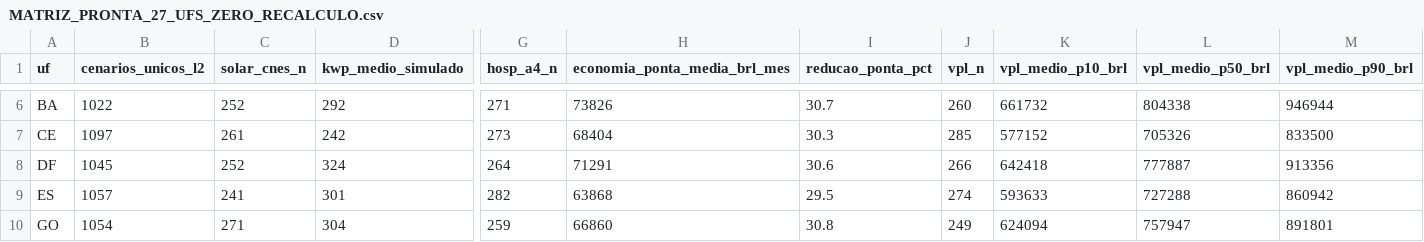
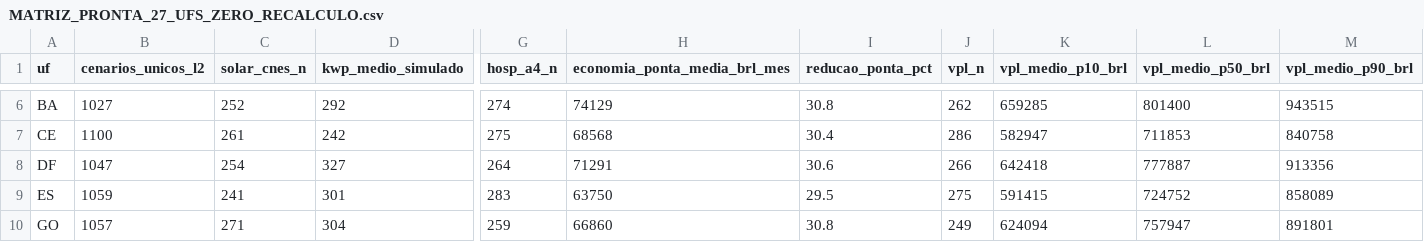
Before and after one commit to aristondalago-max/kpa-humanity-open-science, a CSV file: PKG-B-ENERGIA-SAUDE-v1.0.0/MATRIZ_PRONTA_27_UFS_ZERO_RECALCULO.csv, drawn as a sheet; only a part is shown, gaps mark what is left out; the diff covers the shown part only; the diff names each change by its address in the sheet, - before the commit and + after, or states it on an @@ line.

```diff
--- a/PKG-B-ENERGIA-SAUDE-v1.0.0/MATRIZ_PRONTA_27_UFS_ZERO_RECALCULO.csv
+++ b/PKG-B-ENERGIA-SAUDE-v1.0.0/MATRIZ_PRONTA_27_UFS_ZERO_RECALCULO.csv
-B6 (cenarios_unicos_l2): 1022
+B6 (cenarios_unicos_l2): 1027
-G6 (hosp_a4_n): 271
+G6 (hosp_a4_n): 274
-H6 (economia_ponta_media_brl_mes): 73826
+H6 (economia_ponta_media_brl_mes): 74129
-I6 (reducao_ponta_pct): 30.7
+I6 (reducao_ponta_pct): 30.8
-J6 (vpl_n): 260
+J6 (vpl_n): 262
-K6 (vpl_medio_p10_brl): 661732
+K6 (vpl_medio_p10_brl): 659285
-L6 (vpl_medio_p50_brl): 804338
+L6 (vpl_medio_p50_brl): 801400
-M6 (vpl_medio_p90_brl): 946944
+M6 (vpl_medio_p90_brl): 943515
-B7 (cenarios_unicos_l2): 1097
+B7 (cenarios_unicos_l2): 1100
-G7 (hosp_a4_n): 273
+G7 (hosp_a4_n): 275
-H7 (economia_ponta_media_brl_mes): 68404
+H7 (economia_ponta_media_brl_mes): 68568
-I7 (reducao_ponta_pct): 30.3
+I7 (reducao_ponta_pct): 30.4
-J7 (vpl_n): 285
+J7 (vpl_n): 286
-K7 (vpl_medio_p10_brl): 577152
+K7 (vpl_medio_p10_brl): 582947
-L7 (vpl_medio_p50_brl): 705326
+L7 (vpl_medio_p50_brl): 711853
-M7 (vpl_medio_p90_brl): 833500
+M7 (vpl_medio_p90_brl): 840758
-B8 (cenarios_unicos_l2): 1045
+B8 (cenarios_unicos_l2): 1047
-C8 (solar_cnes_n): 252
+C8 (solar_cnes_n): 254
-D8 (kwp_medio_simulado): 324
+D8 (kwp_medio_simulado): 327
-B9 (cenarios_unicos_l2): 1057
+B9 (cenarios_unicos_l2): 1059
-G9 (hosp_a4_n): 282
+G9 (hosp_a4_n): 283
-H9 (economia_ponta_media_brl_mes): 63868
+H9 (economia_ponta_media_brl_mes): 63750
-J9 (vpl_n): 274
+J9 (vpl_n): 275
-K9 (vpl_medio_p10_brl): 593633
+K9 (vpl_medio_p10_brl): 591415
-L9 (vpl_medio_p50_brl): 727288
+L9 (vpl_medio_p50_brl): 724752
-M9 (vpl_medio_p90_brl): 860942
+M9 (vpl_medio_p90_brl): 858089
-B10 (cenarios_unicos_l2): 1054
+B10 (cenarios_unicos_l2): 1057
```
Also changed, not shown: 147 edited cells elsewhere in this file, 20 other files.
